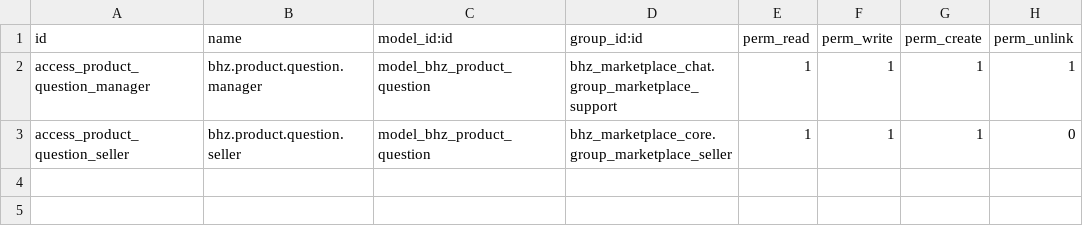
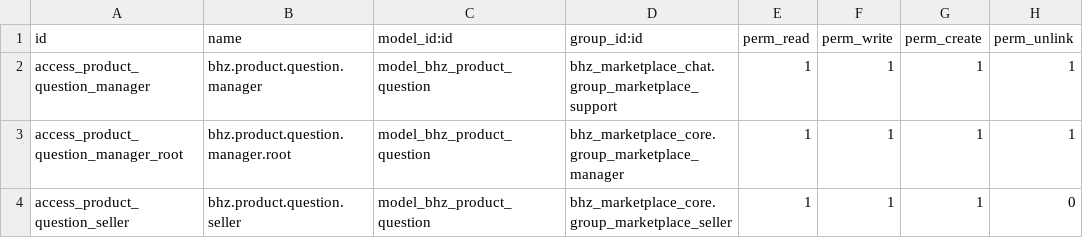
Before and after one commit to Michelc16/bhz-sistemas, a CSV file: addons/bhz_marketplace_chat/security/ir.model.access.csv, drawn as a sheet.

```diff
--- a/addons/bhz_marketplace_chat/security/ir.model.access.csv
+++ b/addons/bhz_marketplace_chat/security/ir.model.access.csv
@@ -2,2 +2,3 @@ id,name,model_id:id,group_id:id,perm_read,perm_write,perm_create,perm_unlink
 access_product_question_manager,bhz.product.question.manager,model_bhz_product_question,bhz_marketplace_chat.group_marketplace_support,1,1,1,1
+access_product_question_manager_root,bhz.product.question.manager.root,model_bhz_product_question,bhz_marketplace_core.group_marketplace_manager,1,1,1,1
 access_product_question_seller,bhz.product.question.seller,model_bhz_product_question,bhz_marketplace_core.group_marketplace_seller,1,1,1,0
```
Also changed, not shown: addons/bhz_marketplace_core/security/ir.model.access.csv, addons/bhz_marketplace_payouts/security/ir.model.access.csv, 15 other files.
